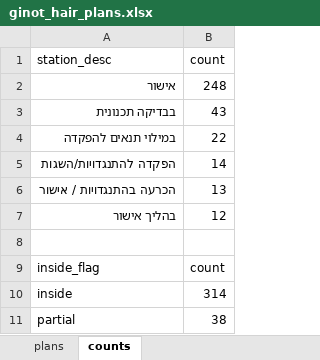
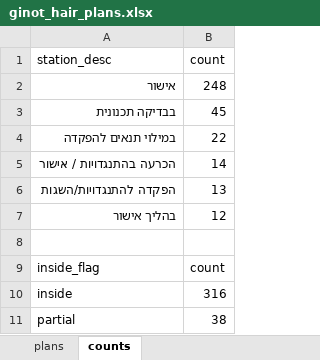
Before and after one commit to reihlinstinct/ginot-hair-plans, an Excel workbook: out/ginot_hair_plans.xlsx, sheet counts, drawn as a sheet; values as stored, in another font and other column widths than the file's, no borders; removed rows and columns are numbered as before the commit, all else as after; the diff names each change by its address in the sheet, - before the commit and + after, or states it on an @@ line.

```diff
--- a/out/ginot_hair_plans.xlsx (sheet counts)
+++ b/out/ginot_hair_plans.xlsx (sheet counts)
-B3 (count): 43
+B3 (count): 45
-row 5: הפקדה להתנגדויות/השגות | 14
-B5 (count): 13
+B5 (count): 14
+row 6: הפקדה להתנגדויות/השגות | 13
-B10 (count): 314
+B10 (count): 316
```
Also changed, not shown: sheet plans, 55 other files.
